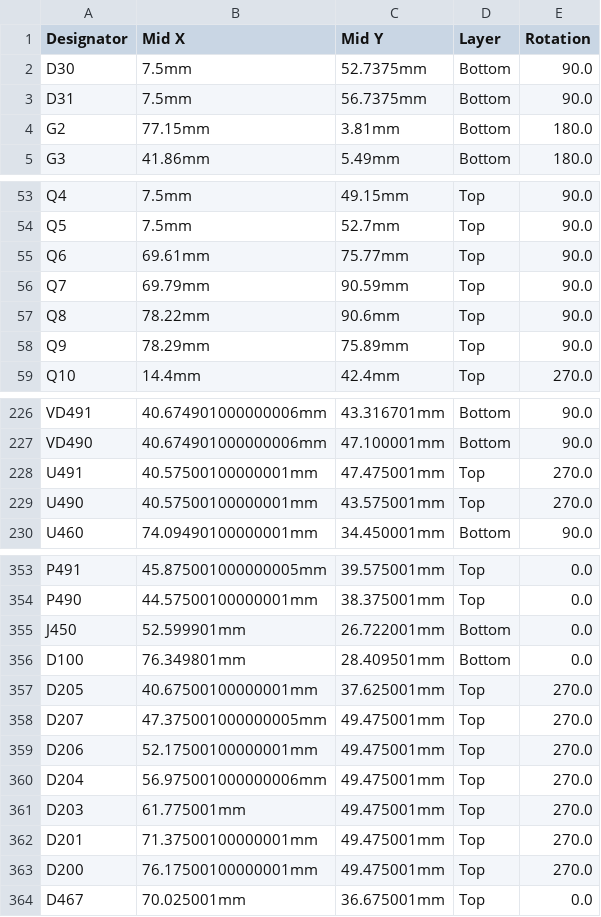
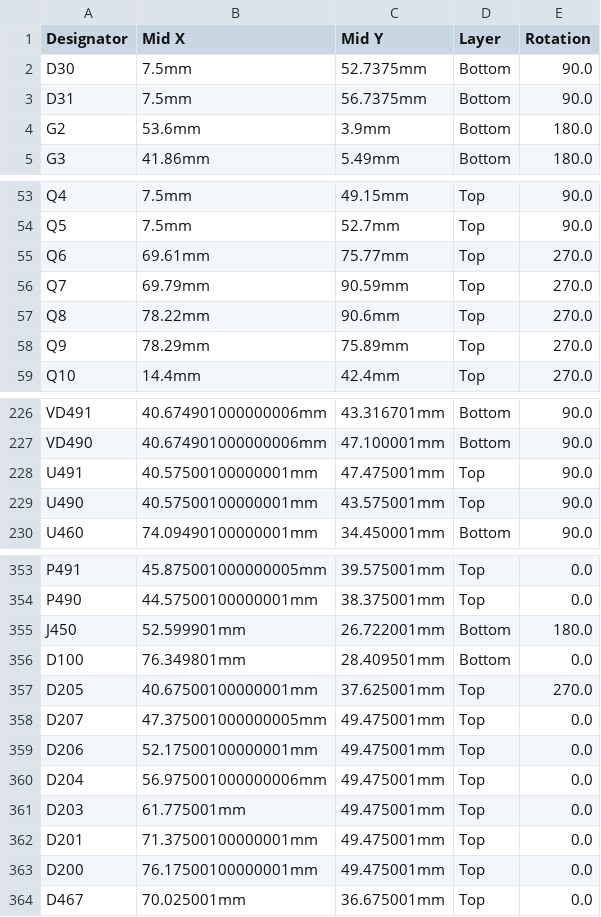
Before and after one commit to rusefi/alphax-2chan, a CSV file: boards/alphax_2ch-e/board/alphax_2ch-e-CPL.csv, drawn as a sheet; only a part is shown, gaps mark what is left out; the diff covers the shown part only.

```diff
--- a/boards/alphax_2ch-e/board/alphax_2ch-e-CPL.csv
+++ b/boards/alphax_2ch-e/board/alphax_2ch-e-CPL.csv
@@ -3,3 +3,3 @@ D30,7.5mm,52.7375mm,Bottom,90.0
 D31,7.5mm,56.7375mm,Bottom,90.0
-G2,77.15mm,3.81mm,Bottom,180.0
+G2,53.6mm,3.9mm,Bottom,180.0
 G3,41.86mm,5.49mm,Bottom,180.0
@@ -54,6 +54,6 @@ Q4,7.5mm,49.15mm,Top,90.0
 Q5,7.5mm,52.7mm,Top,90.0
-Q6,69.61mm,75.77mm,Top,90.0
-Q7,69.79mm,90.59mm,Top,90.0
-Q8,78.22mm,90.6mm,Top,90.0
-Q9,78.29mm,75.89mm,Top,90.0
+Q6,69.61mm,75.77mm,Top,270.0
+Q7,69.79mm,90.59mm,Top,270.0
+Q8,78.22mm,90.6mm,Top,270.0
+Q9,78.29mm,75.89mm,Top,270.0
 Q10,14.4mm,42.4mm,Top,270.0
@@ -227,4 +227,4 @@ VD491,40.674901000000006mm,43.316701mm,Bottom,90.0
 VD490,40.674901000000006mm,47.100001mm,Bottom,90.0
-U491,40.57500100000001mm,47.475001mm,Top,270.0
-U490,40.57500100000001mm,43.575001mm,Top,270.0
+U491,40.57500100000001mm,47.475001mm,Top,90.0
+U490,40.57500100000001mm,43.575001mm,Top,90.0
 U460,74.09490100000001mm,34.450001mm,Bottom,90.0
@@ -354,11 +354,11 @@ P491,45.875001000000005mm,39.575001mm,Top,0.0
 P490,44.57500100000001mm,38.375001mm,Top,0.0
-J450,52.599901mm,26.722001mm,Bottom,0.0
+J450,52.599901mm,26.722001mm,Bottom,180.0
 D100,76.349801mm,28.409501mm,Bottom,0.0
 D205,40.67500100000001mm,37.625001mm,Top,270.0
-D207,47.375001000000005mm,49.475001mm,Top,270.0
-D206,52.17500100000001mm,49.475001mm,Top,270.0
-D204,56.975001000000006mm,49.475001mm,Top,270.0
-D203,61.775001mm,49.475001mm,Top,270.0
-D201,71.37500100000001mm,49.475001mm,Top,270.0
-D200,76.17500100000001mm,49.475001mm,Top,270.0
+D207,47.375001000000005mm,49.475001mm,Top,0.0
+D206,52.17500100000001mm,49.475001mm,Top,0.0
+D204,56.975001000000006mm,49.475001mm,Top,0.0
+D203,61.775001mm,49.475001mm,Top,0.0
+D201,71.37500100000001mm,49.475001mm,Top,0.0
+D200,76.17500100000001mm,49.475001mm,Top,0.0
 D467,70.025001mm,36.675001mm,Top,0.0
```
Also changed, not shown: 3 edited cells elsewhere in this file, boards/alphax_2ch-e/board/alphax_2ch-e-BOM.csv, boards/alphax_2ch-e/frame/2ch-CPL.csv, 32 other files.
